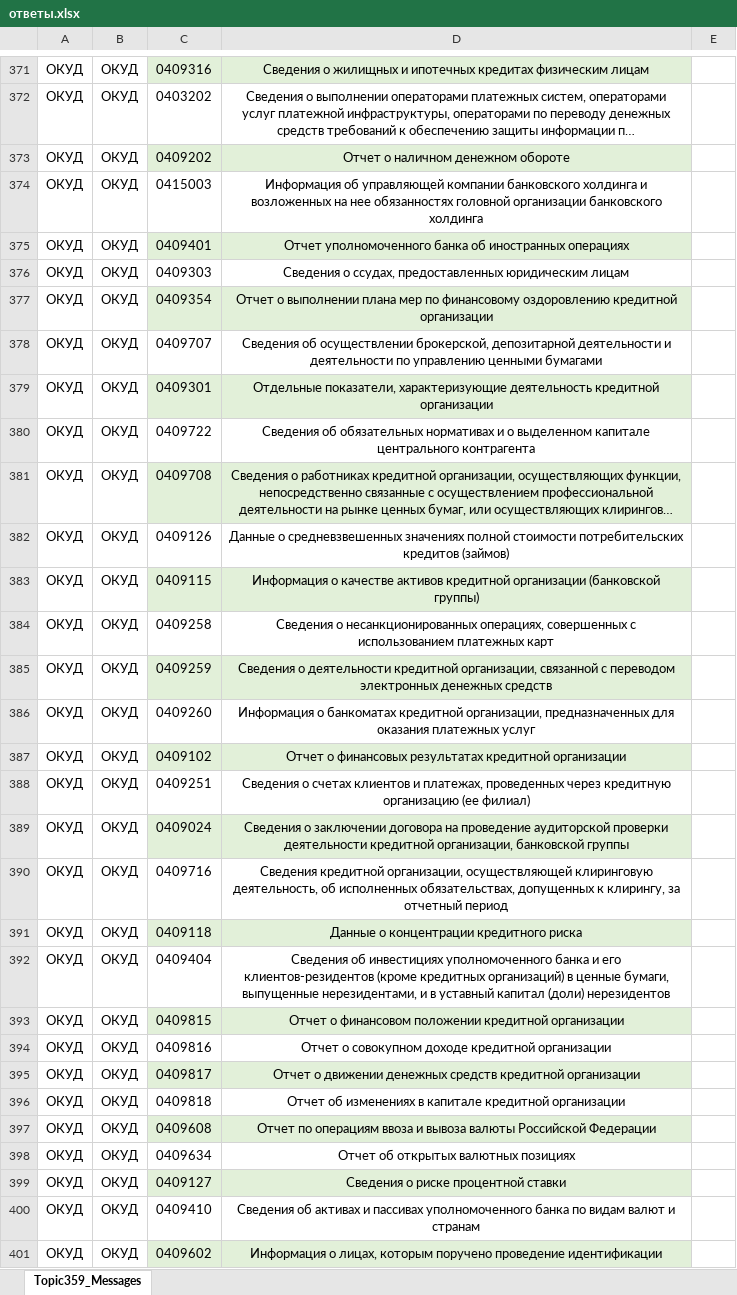
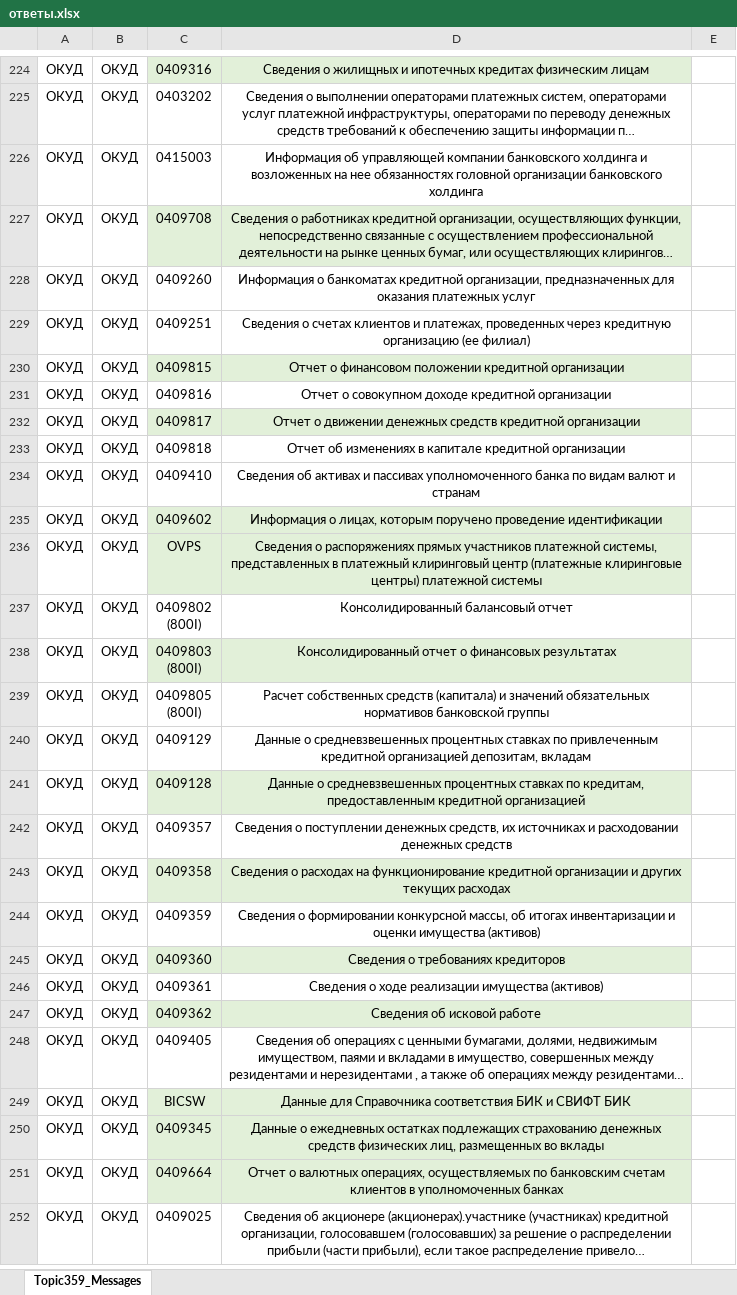
Before and after one commit to Vikkingsk8/InfoCompas_2.0, an Excel workbook: data/ответы.xlsx, sheet Topic359_Messages, drawn as a sheet; only a part is shown, gaps mark what is left out; the shorter side is filled out with more unchanged rows; long unchanged cells end in …; values as stored, in another font and other column widths than the file's, no borders; removed rows and columns are numbered as before the commit, all else as after; the diff covers the shown part only; the diff names each change by its address in the sheet, - before the commit and + after, or states it on an @@ line.

```diff
--- a/data/ответы.xlsx (sheet Topic359_Messages)
+++ b/data/ответы.xlsx (sheet Topic359_Messages)
-row 373: ОКУД | ОКУД | 0409202 | Отчет о наличном денежном обороте
-row 375: ОКУД | ОКУД | 0409401 | Отчет уполномоченного банка об иностранных операциях
-row 376: ОКУД | ОКУД | 0409303 | Сведения о ссудах, предоставленных юридическим лицам
-row 377: ОКУД | ОКУД | 0409354 | Отчет о выполнении плана мер по финансовому оздоровлению кредитной организации
-row 378: ОКУД | ОКУД | 0409707 | Сведения об осуществлении брокерской, депозитарной деятельности и деятельности по управлению ценными бумагами
-row 379: ОКУД | ОКУД | 0409301 | Отдельные показатели, характеризующие деятельность кредитной организации
-row 380: ОКУД | ОКУД | 0409722 | Сведения об обязательных нормативах и о выделенном капитале центрального контрагента
-row 382: ОКУД | ОКУД | 0409126 | Данные о средневзвешенных значениях полной стоимости потребительских кредитов (займов)
-row 383: ОКУД | ОКУД | 0409115 | Информация о качестве активов кредитной организации (банковской группы)
-row 384: ОКУД | ОКУД | 0409258 | Сведения о несанкционированных операциях, совершенных с использованием платежных карт
-row 385: ОКУД | ОКУД | 0409259 | Сведения о деятельности кредитной организации, связанной с переводом электронных денежных средств
-row 387: ОКУД | ОКУД | 0409102 | Отчет о финансовых результатах кредитной организации
-row 389: ОКУД | ОКУД | 0409024 | Сведения о заключении договора на проведение аудиторской проверки деятельности кредитной организации, банковской группы
-row 390: ОКУД | ОКУД | 0409716 | Сведения кредитной организации, осуществляющей клиринговую деятельность, об исполненных обязательствах, допущенных к клирингу, за отчетный период
-row 391: ОКУД | ОКУД | 0409118 | Данные о концентрации кредитного риска
-row 392: ОКУД | ОКУД | 0409404 | Сведения об инвестициях уполномоченного банка и его клиентов-резидентов (кроме кредитных организаций) в ценные бумаги, выпущенные нерезидентами, и в уставный капитал (доли) нерезидентов
-row 397: ОКУД | ОКУД | 0409608 | Отчет по операциям ввоза и вывоза валюты Российской Федерации
-row 398: ОКУД | ОКУД | 0409634 | Отчет об открытых валютных позициях
-row 399: ОКУД | ОКУД | 0409127 | Сведения о риске процентной ставки
```
Also changed, not shown: 5 added rows, 173 removed rows and 18 edited cells elsewhere in this sheet, data/links.xlsx, data/развилка.xlsx.
